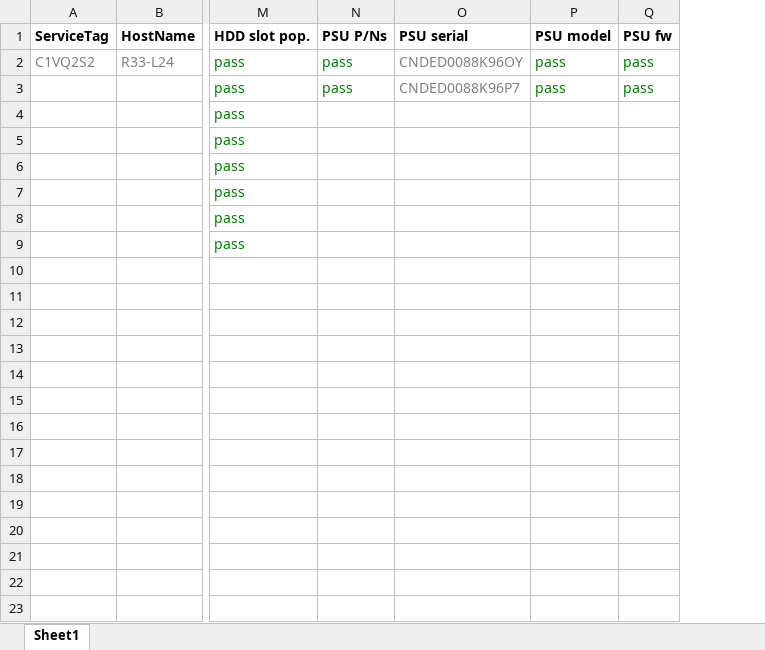
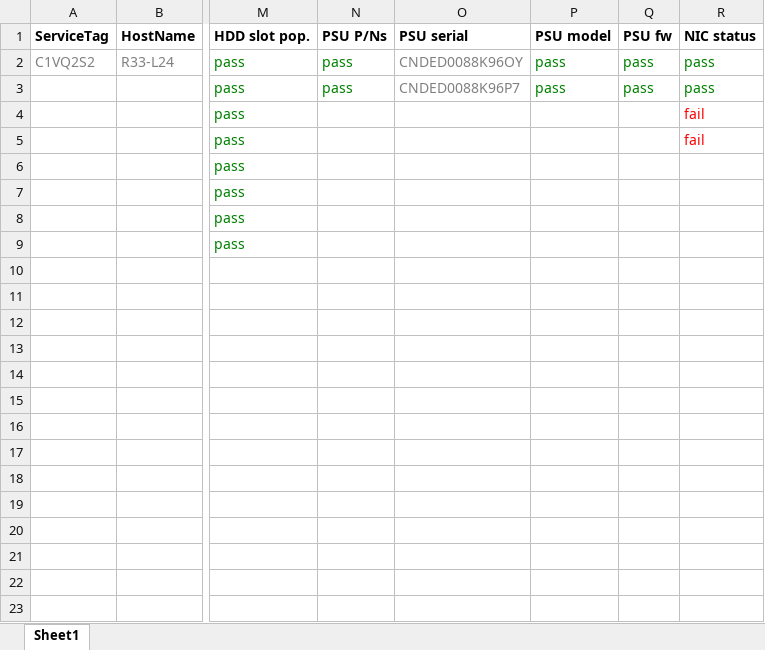
Before and after one commit to surdinboris/xml, an Excel workbook: dell/offline/C1VQ2S2_hwinvent_report_hw_passed.xml_report.xlsx, sheet Sheet1, drawn as a sheet; only a part is shown, gaps mark what is left out; values as stored, in another font and other column widths than the file's, no borders; the diff names each change by its address in the sheet, - before the commit and + after, or states it on an @@ line.

Commit message:
added nic status'

```diff
--- a/dell/offline/C1VQ2S2_hwinvent_report_hw_passed.xml_report.xlsx (sheet Sheet1)
+++ b/dell/offline/C1VQ2S2_hwinvent_report_hw_passed.xml_report.xlsx (sheet Sheet1)
+column R (NIC status), rows 2-5: pass | pass | fail | fail
```
Also changed, not shown: dell/offline/C1TP2S2_hwinvent_report_hw_passed.xml_report.xlsx, dell/offline/C1TQ2S2_hwinvent_report_hw_passed.xml_report.xlsx, 51 other files.
